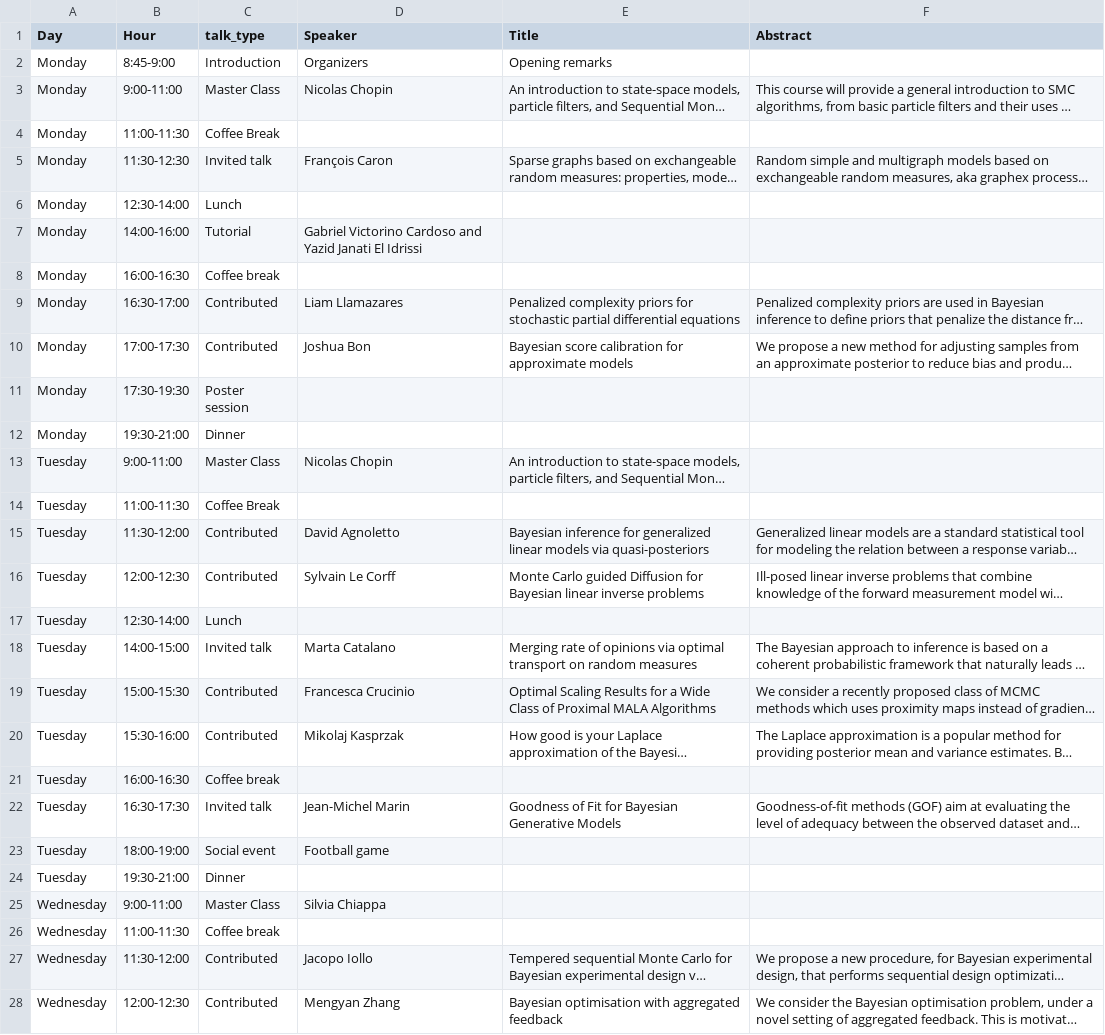
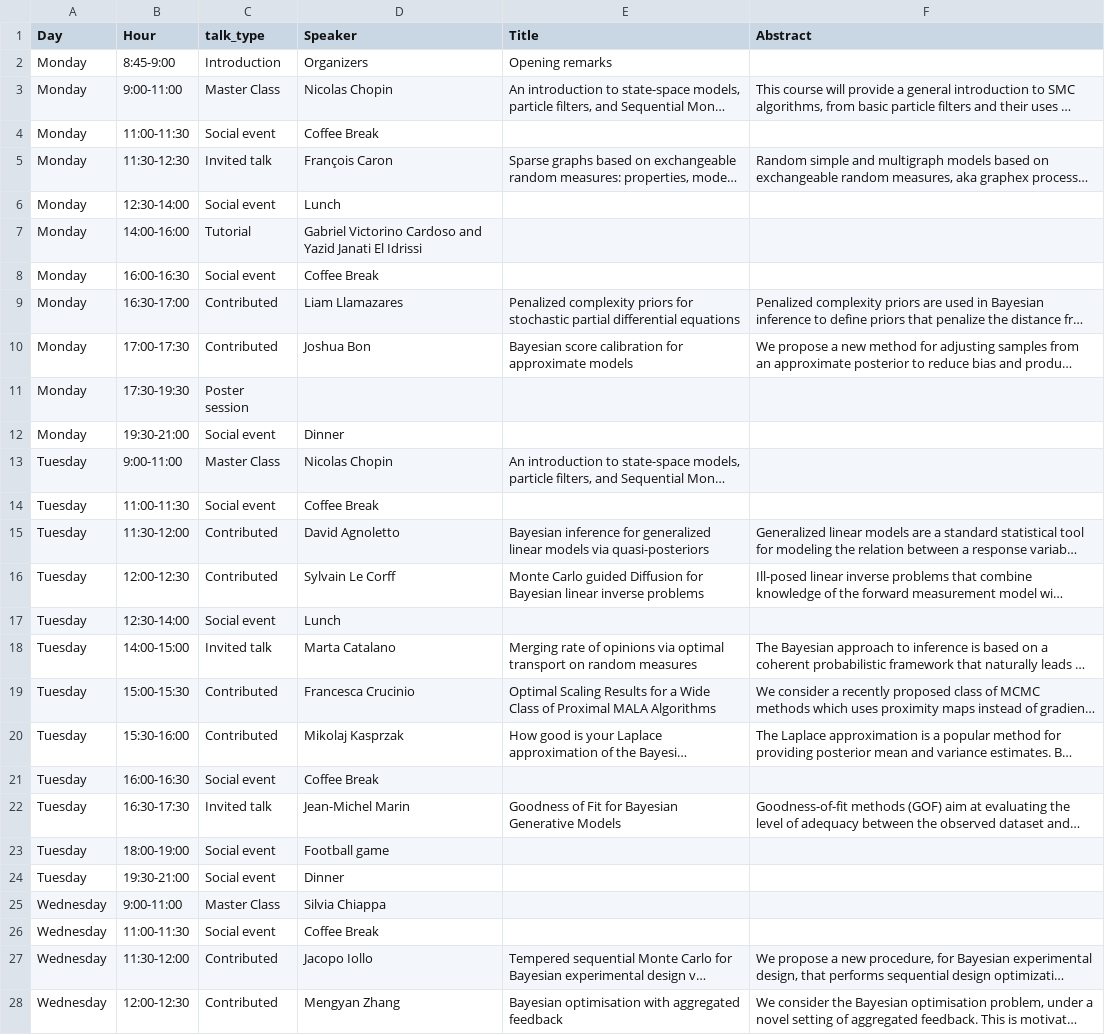
Before and after one commit to bayesatcirm/2023, a CSV file: content/home/detailed_program2023.csv, drawn as a sheet; only a part is shown; long unchanged cells end in …; the diff covers the shown part only; the diff names each change by its address in the sheet, - before the commit and + after, or states it on an @@ line.

Commit message:
changed colours + transformed dinner and other stuff to social events

```diff
--- a/content/home/detailed_program2023.csv
+++ b/content/home/detailed_program2023.csv
-C4 (talk_type): Coffee Break
+C4 (talk_type): Social event
-D4 (Speaker): (empty)
+D4 (Speaker): Coffee Break
-C6 (talk_type): Lunch
+C6 (talk_type): Social event
-D6 (Speaker): (empty)
+D6 (Speaker): Lunch
-C8 (talk_type): Coffee break
+C8 (talk_type): Social event
-D8 (Speaker): (empty)
+D8 (Speaker): Coffee Break
-C12 (talk_type): Dinner
+C12 (talk_type): Social event
-D12 (Speaker): (empty)
+D12 (Speaker): Dinner
-C14 (talk_type): Coffee Break
+C14 (talk_type): Social event
-D14 (Speaker): (empty)
+D14 (Speaker): Coffee Break
-C17 (talk_type): Lunch
+C17 (talk_type): Social event
-D17 (Speaker): (empty)
+D17 (Speaker): Lunch
-C21 (talk_type): Coffee break
+C21 (talk_type): Social event
-D21 (Speaker): (empty)
+D21 (Speaker): Coffee Break
-C24 (talk_type): Dinner
+C24 (talk_type): Social event
-D24 (Speaker): (empty)
+D24 (Speaker): Dinner
-C26 (talk_type): Coffee break
+C26 (talk_type): Social event
-D26 (Speaker): (empty)
+D26 (Speaker): Coffee Break
```
Also changed, not shown: 10 edited cells elsewhere in this file, 2 other files.
